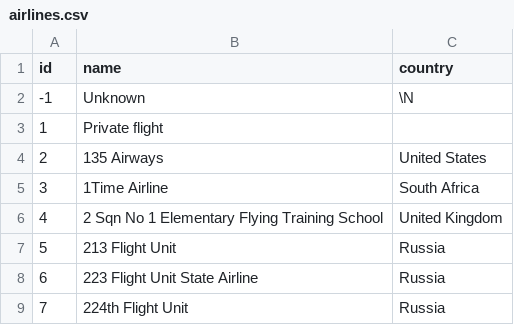
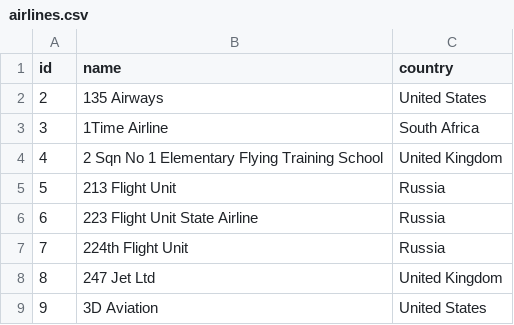
Before and after one commit to LucianoFromTrelew/BD2-2018, a CSV file: tp3/src/data/airlines.csv, drawn as a sheet; only a part is shown; the shorter side is filled out with more unchanged rows.

```diff
--- a/tp3/src/data/airlines.csv
+++ b/tp3/src/data/airlines.csv
@@ -1,4 +1,2 @@
 id,name,country
--1,Unknown,\N
-1,Private flight,
 2,135 Airways,United States
```
Also changed, not shown: 3 other files.
